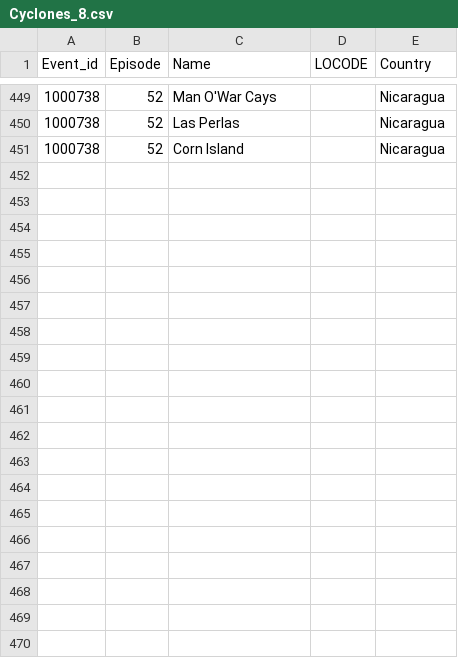
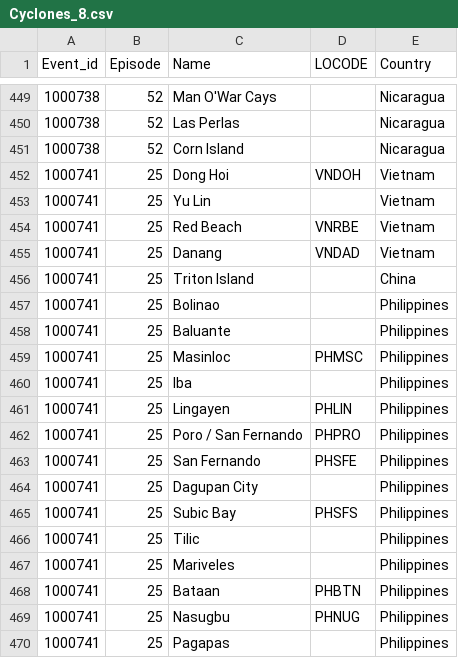
Before and after one commit to Dibya-tech/Web-Scraping, a CSV file: CSV/Cyclones_8.csv, drawn as a sheet; only a part is shown, gaps mark what is left out; the diff covers the shown part only; the diff names each change by its address in the sheet, - before the commit and + after, or states it on an @@ line.

```diff
--- a/CSV/Cyclones_8.csv
+++ b/CSV/Cyclones_8.csv
+row 452: 1000741 | 25 | Dong Hoi | VNDOH | Vietnam
+row 453: 1000741 | 25 | Yu Lin |  | Vietnam
+row 454: 1000741 | 25 | Red Beach | VNRBE | Vietnam
+row 455: 1000741 | 25 | Danang | VNDAD | Vietnam
+row 456: 1000741 | 25 | Triton Island |  | China
+row 457: 1000741 | 25 | Bolinao |  | Philippines
+row 458: 1000741 | 25 | Baluante |  | Philippines
+row 459: 1000741 | 25 | Masinloc | PHMSC | Philippines
+row 460: 1000741 | 25 | Iba |  | Philippines
+row 461: 1000741 | 25 | Lingayen | PHLIN | Philippines
+row 462: 1000741 | 25 | Poro / San Fernando | PHPRO | Philippines
+row 463: 1000741 | 25 | San Fernando | PHSFE | Philippines
+row 464: 1000741 | 25 | Dagupan City |  | Philippines
+row 465: 1000741 | 25 | Subic Bay | PHSFS | Philippines
+row 466: 1000741 | 25 | Tilic |  | Philippines
+row 467: 1000741 | 25 | Mariveles |  | Philippines
+row 468: 1000741 | 25 | Bataan | PHBTN | Philippines
+row 469: 1000741 | 25 | Nasugbu | PHNUG | Philippines
+row 470: 1000741 | 25 | Pagapas |  | Philippines
```
Also changed, not shown: 25 added rows elsewhere in this file, CSV/Cyclones_2.csv, CSV/Cyclones_3.csv, 7 other files.
